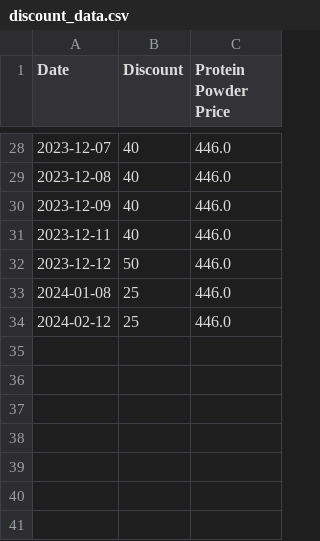
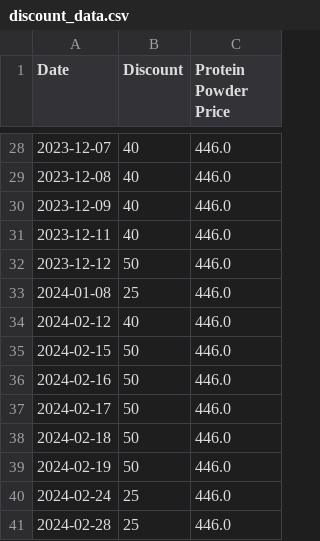
Before and after one commit to galtzi1910/mp-dc-finder, a CSV file: discount_data.csv, drawn as a sheet; only a part is shown, gaps mark what is left out.

Commit message:
added csv data lines

```diff
--- a/discount_data.csv
+++ b/discount_data.csv
@@ -33,2 +33,9 @@ Date,Discount,Protein Powder Price
 2024-01-08,25,446.0
-2024-02-12,25,446.0
+2024-02-12,40,446.0
+2024-02-15,50,446.0
+2024-02-16,50,446.0
+2024-02-17,50,446.0
+2024-02-18,50,446.0
+2024-02-19,50,446.0
+2024-02-24,25,446.0
+2024-02-28,25,446.0
```
